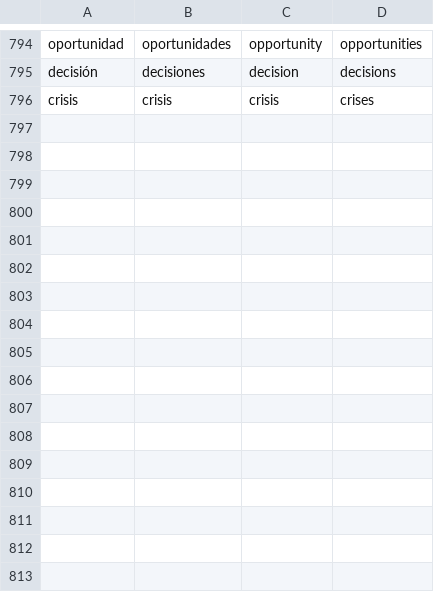
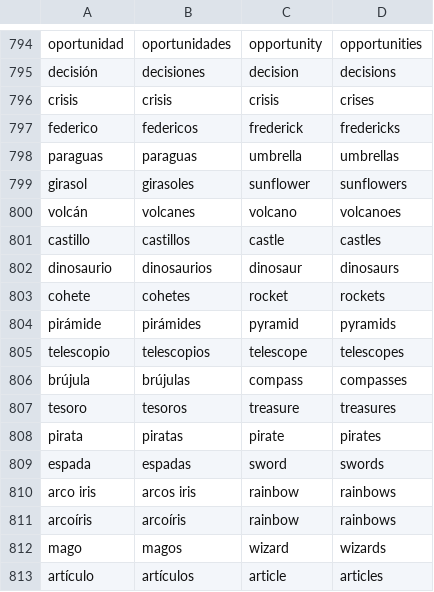
Before and after one commit to Reinapatata2/deepsight-scraper, a CSV file: config/diccionario.csv, drawn as a sheet; only a part is shown, gaps mark what is left out; the diff names each change by its address in the sheet, - before the commit and + after, or states it on an @@ line.

```diff
--- a/config/diccionario.csv
+++ b/config/diccionario.csv
+row 797: federico | federicos | frederick | fredericks
+row 798: paraguas | paraguas | umbrella | umbrellas
+row 799: girasol | girasoles | sunflower | sunflowers
+row 800: volcán | volcanes | volcano | volcanoes
+row 801: castillo | castillos | castle | castles
+row 802: dinosaurio | dinosaurios | dinosaur | dinosaurs
+row 803: cohete | cohetes | rocket | rockets
+row 804: pirámide | pirámides | pyramid | pyramids
+row 805: telescopio | telescopios | telescope | telescopes
+row 806: brújula | brújulas | compass | compasses
+row 807: tesoro | tesoros | treasure | treasures
+row 808: pirata | piratas | pirate | pirates
+row 809: espada | espadas | sword | swords
+row 810: arco iris | arcos iris | rainbow | rainbows
+row 811: arcoíris | arcoíris | rainbow | rainbows
+row 812: mago | magos | wizard | wizards
+row 813: artículo | artículos | article | articles
```
